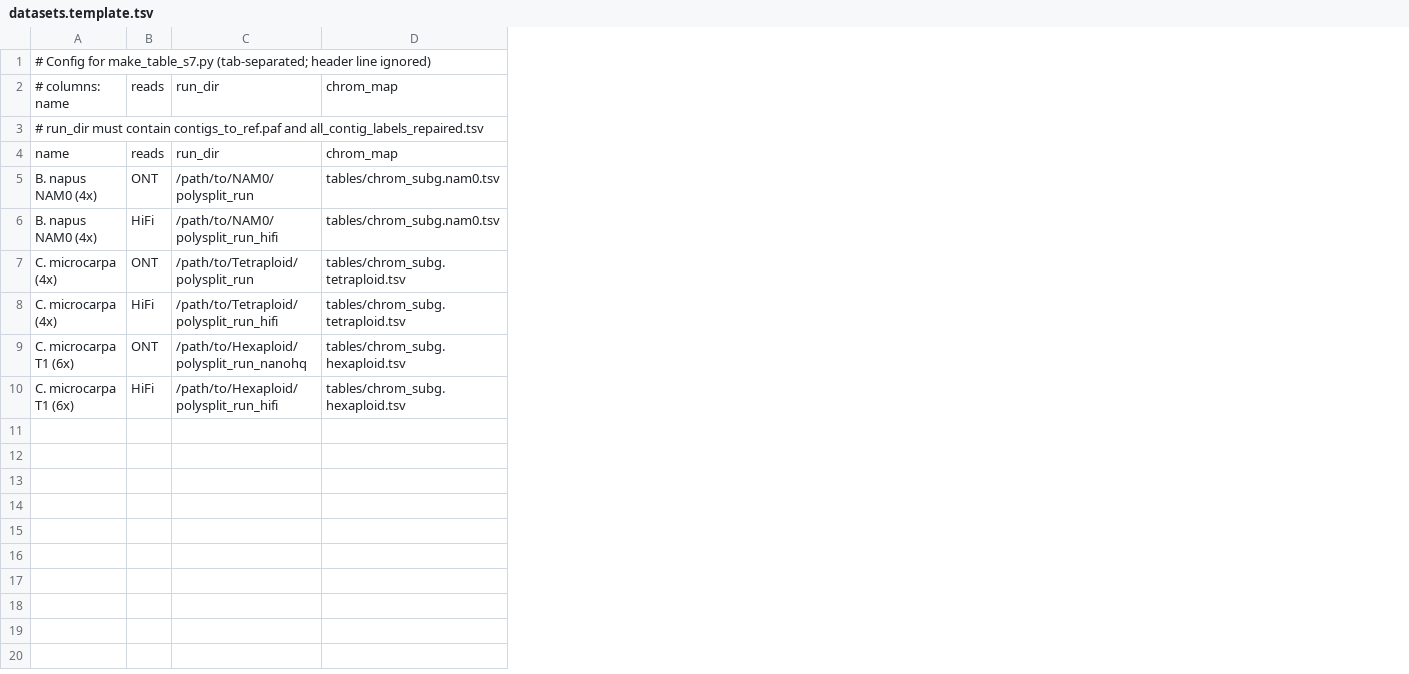
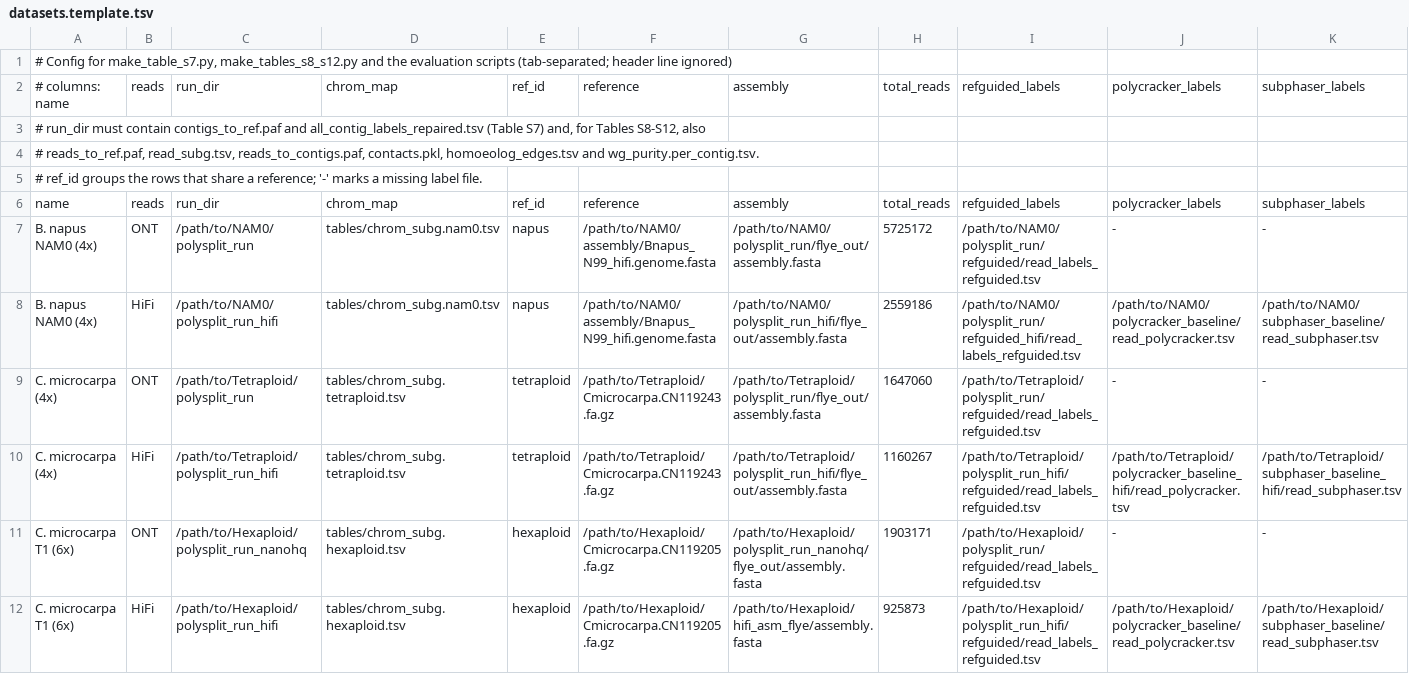
Before and after one commit to thulanimadhavi/PolySplit_Allo, a TSV file: tables/datasets.template.tsv, drawn as a sheet; addresses are those after the commit; the diff names each change by its address in the sheet, - before the commit and + after, or states it on an @@ line.

Commit message:
Add supplementary Tables S8-S12, update Figures S3-S6 and add the evaluation scripts

```diff
--- a/tables/datasets.template.tsv
+++ b/tables/datasets.template.tsv
+column E, row 2: ref_id; rows 6-12: ref_id | napus | napus | tetraploid | tetraploid | hexaploid | hexaploid
+column F, row 2: reference; rows 6-12: reference | /path/to/NAM0/assembly/Bnapus_N99_hifi.genome.fasta | /path/to/NAM0/assembly/Bnapus_N99_hifi.genome.fasta | /path/to/Tetraploid/Cmicrocarpa.CN119243.fa.gz | /path/to/Tetraploid/Cmicrocarpa.CN119243.fa.gz | /path/to/Hexaploid/Cmicrocarpa.CN119205.fa.gz | /path/to/Hexaploid/Cmicrocarpa.CN119205.fa.gz
+column G, row 2: assembly; rows 6-12: assembly | /path/to/NAM0/polysplit_run/flye_out/assembly.fasta | /path/to/NAM0/polysplit_run_hifi/flye_out/assembly.fasta | /path/to/Tetraploid/polysplit_run/flye_out/assembly.fasta | /path/to/Tetraploid/polysplit_run_hifi/flye_out/assembly.fasta | /path/to/Hexaploid/polysplit_run_nanohq/flye_out/assembly.fasta | /path/to/Hexaploid/hifi_asm_flye/assembly.fasta
+column H, row 2: total_reads; rows 6-12: total_reads | 5725172 | 2559186 | 1647060 | 1160267 | 1903171 | 925873
+column I, row 2: refguided_labels; rows 6-12: refguided_labels | /path/to/NAM0/polysplit_run/refguided/read_labels_refguided.tsv | /path/to/NAM0/polysplit_run/refguided_hifi/read_labels_refguided.tsv | /path/to/Tetraploid/polysplit_run/refguided/read_labels_refguided.tsv | /path/to/Tetraploid/polysplit_run_hifi/refguided/read_labels_refguided.tsv | /path/to/Hexaploid/polysplit_run/refguided/read_labels_refguided.tsv | /path/to/Hexaploid/polysplit_run_hifi/refguided/read_labels_refguided.tsv
+column J, row 2: polycracker_labels; rows 6-12: polycracker_labels | - | /path/to/NAM0/polycracker_baseline/read_polycracker.tsv | - | /path/to/Tetraploid/polycracker_baseline_hifi/read_polycracker.tsv | - | /path/to/Hexaploid/polycracker_baseline/read_polycracker.tsv
+column K, row 2: subphaser_labels; rows 6-12: subphaser_labels | - | /path/to/NAM0/subphaser_baseline/read_subphaser.tsv | - | /path/to/Tetraploid/subphaser_baseline_hifi/read_subphaser.tsv | - | /path/to/Hexaploid/subphaser_baseline/read_subphaser.tsv
-A1: …Config for make_table_s7.py (tab-separated; header…
+A1: …Config for make_table_s7.py, make_tables_s8_s12.py and the evaluation scripts (tab-separated; header…
-A3: …and all_contig_labels_repaired.tsv
+A3: …and all_contig_labels_repaired.tsv (Table S7) and, for Tables S8-S12, also
+row 4: # reads_to_ref.paf, read_subg.tsv, reads_to_contigs.paf, contacts.pkl, homoeolog_edges.tsv and wg_purity.per_contig.tsv.
+row 5: # ref_id groups the rows that share a reference; '-' marks a missing label file.
```
Also changed, not shown: 27 other files.
